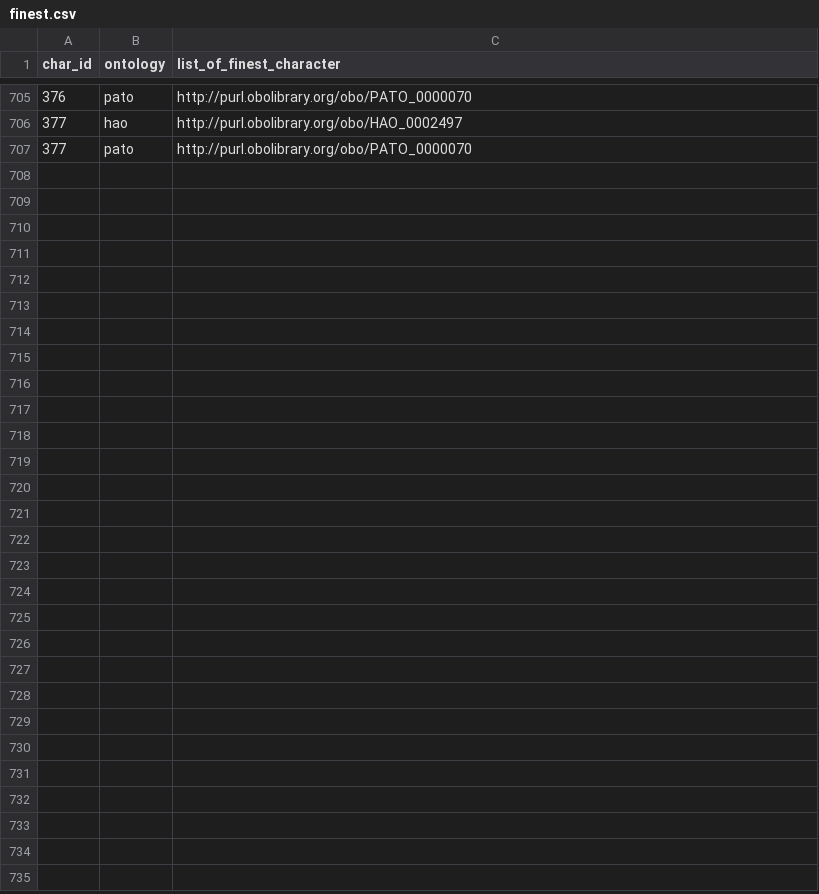
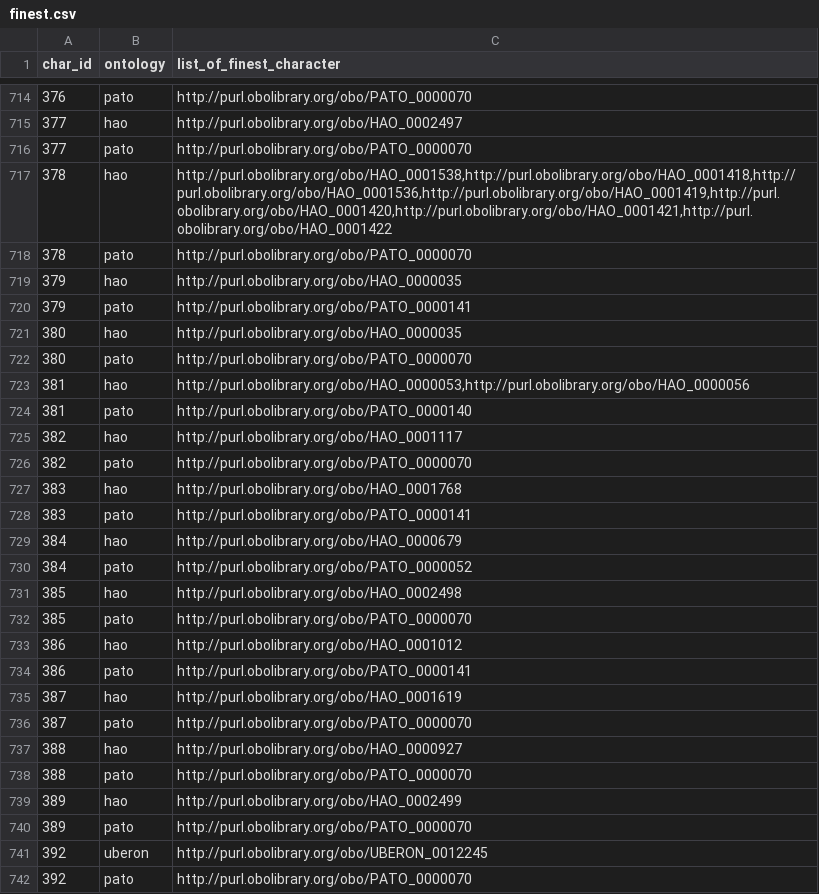
Before and after one commit to hymao/onto_phylo, a CSV file: data/working/finest.csv, drawn as a sheet; only a part is shown, gaps mark what is left out; the diff covers the shown part only; the diff names each change by its address in the sheet, - before the commit and + after, or states it on an @@ line.

Commit message:
Update finest.csv

```diff
--- a/data/working/finest.csv
+++ b/data/working/finest.csv
+row 717: 378 | hao | http://purl.obolibrary.org/obo/HAO_0001538,http://purl.obolibrary.org/obo/HAO_0001418,http://purl.obolibrary.org/obo/HAO_0001536,http://purl.obolibrary.org/obo/HAO_0001419,http://purl.obolibrary.org/obo/HAO_0001420,http://purl.obolibrary.org/obo/HAO_0001421,http://purl.obolibrary.org/obo/HAO_0001422
+row 718: 378 | pato | http://purl.obolibrary.org/obo/PATO_0000070
+row 719: 379 | hao | http://purl.obolibrary.org/obo/HAO_0000035
+row 720: 379 | pato | http://purl.obolibrary.org/obo/PATO_0000141
+row 721: 380 | hao | http://purl.obolibrary.org/obo/HAO_0000035
+row 722: 380 | pato | http://purl.obolibrary.org/obo/PATO_0000070
+row 723: 381 | hao | http://purl.obolibrary.org/obo/HAO_0000053,http://purl.obolibrary.org/obo/HAO_0000056
+row 724: 381 | pato | http://purl.obolibrary.org/obo/PATO_0000140
+row 725: 382 | hao | http://purl.obolibrary.org/obo/HAO_0001117
+row 726: 382 | pato | http://purl.obolibrary.org/obo/PATO_0000070
+row 727: 383 | hao | http://purl.obolibrary.org/obo/HAO_0001768
+row 728: 383 | pato | http://purl.obolibrary.org/obo/PATO_0000141
+row 729: 384 | hao | http://purl.obolibrary.org/obo/HAO_0000679
+row 730: 384 | pato | http://purl.obolibrary.org/obo/PATO_0000052
+row 731: 385 | hao | http://purl.obolibrary.org/obo/HAO_0002498
+row 732: 385 | pato | http://purl.obolibrary.org/obo/PATO_0000070
+row 733: 386 | hao | http://purl.obolibrary.org/obo/HAO_0001012
+row 734: 386 | pato | http://purl.obolibrary.org/obo/PATO_0000141
+row 735: 387 | hao | http://purl.obolibrary.org/obo/HAO_0001619
+row 736: 387 | pato | http://purl.obolibrary.org/obo/PATO_0000070
+row 737: 388 | hao | http://purl.obolibrary.org/obo/HAO_0000927
+row 738: 388 | pato | http://purl.obolibrary.org/obo/PATO_0000070
+row 739: 389 | hao | http://purl.obolibrary.org/obo/HAO_0002499
+row 740: 389 | pato | http://purl.obolibrary.org/obo/PATO_0000070
+row 741: 392 | uberon | http://purl.obolibrary.org/obo/UBERON_0012245
+row 742: 392 | pato | http://purl.obolibrary.org/obo/PATO_0000070
```
Also changed, not shown: 9 added rows and 2 edited cells elsewhere in this file.
